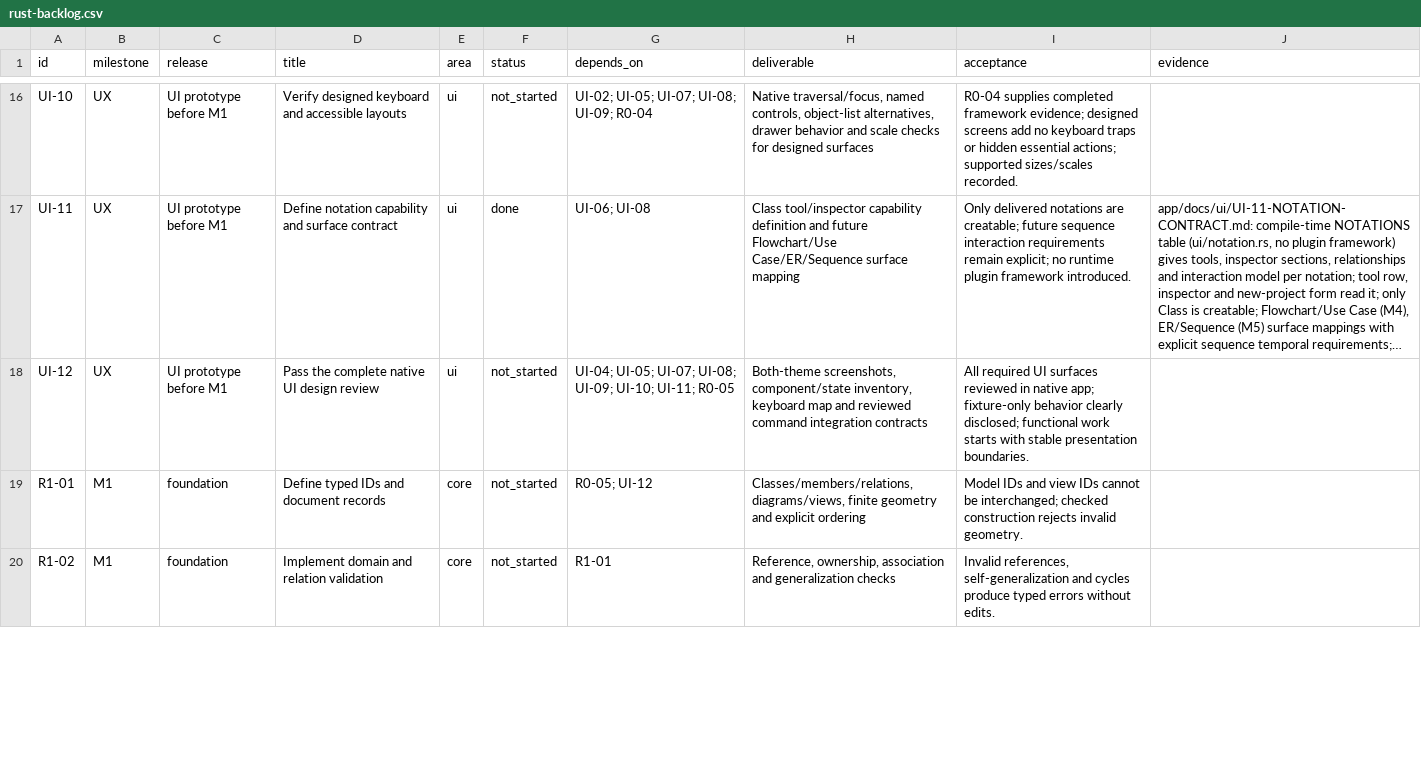
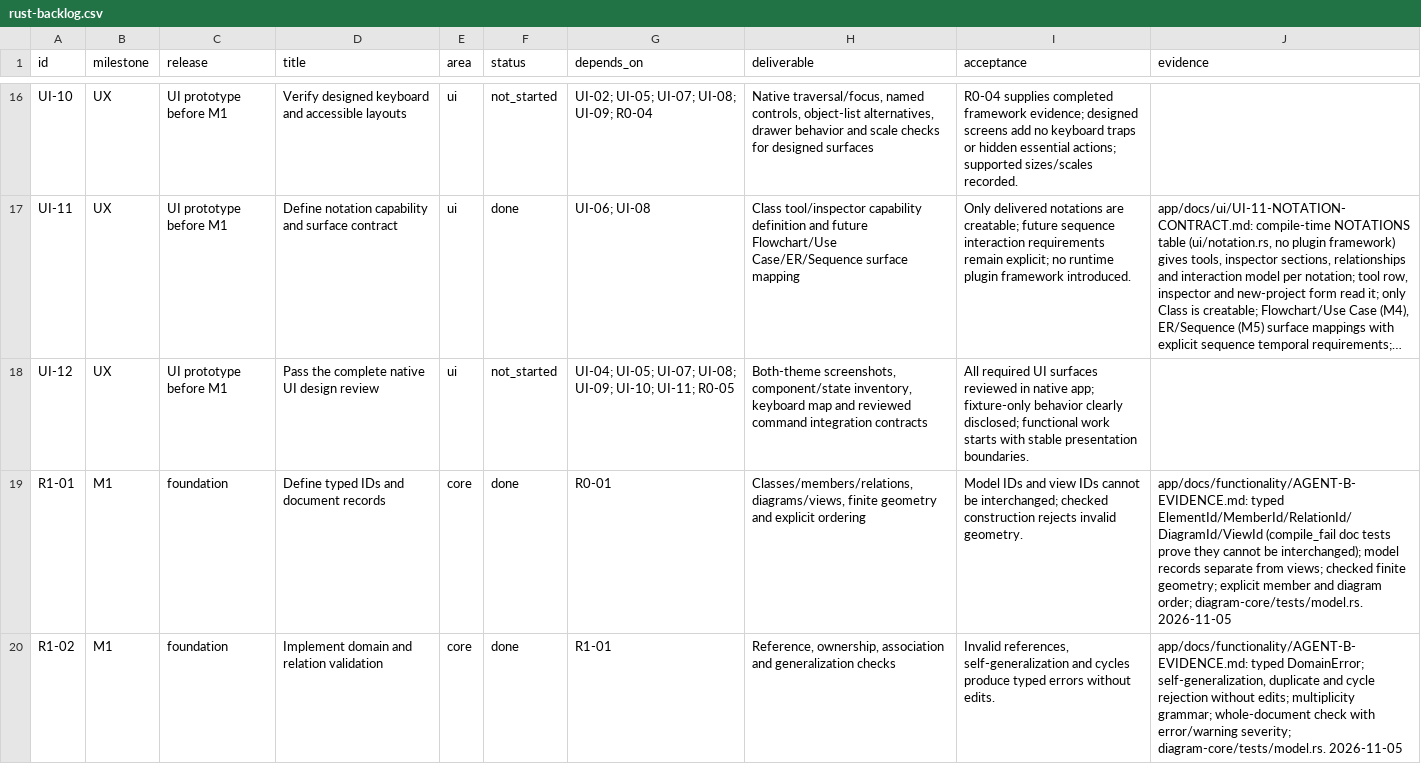
Before and after one commit to DAWAS00/Diagrams, a CSV file: plan-rust-diagram-editor/rust-backlog.csv, drawn as a sheet; only a part is shown, gaps mark what is left out; long unchanged cells end in …; the diff covers the shown part only; the diff names each change by its address in the sheet, - before the commit and + after, or states it on an @@ line.

```diff
--- a/plan-rust-diagram-editor/rust-backlog.csv
+++ b/plan-rust-diagram-editor/rust-backlog.csv
-F19:F20 (status): not_started
+F19:F20 (status): done
-G19 (depends_on): R0-05; UI-12
+G19 (depends_on): R0-01
-J19 (evidence): (empty)
+J19 (evidence): app/docs/functionality/AGENT-B-EVIDENCE.md: typed ElementId/MemberId/RelationId/DiagramId/ViewId (compile_fail doc tests prove they cannot be interchanged); model records separate from views; checked finite geometry; explicit member and diagram order; diagram-core/tests/model.rs. 2026-11-05
-J20 (evidence): (empty)
+J20 (evidence): app/docs/functionality/AGENT-B-EVIDENCE.md: typed DomainError; self-generalization, duplicate and cycle rejection without edits; multiplicity grammar; whole-document check with error/warning severity; diagram-core/tests/model.rs. 2026-11-05
```
Also changed, not shown: 5 edited cells elsewhere in this file, 24 other files.
